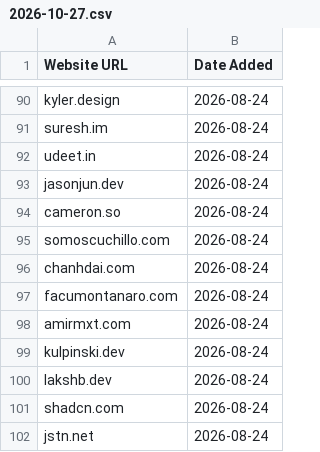
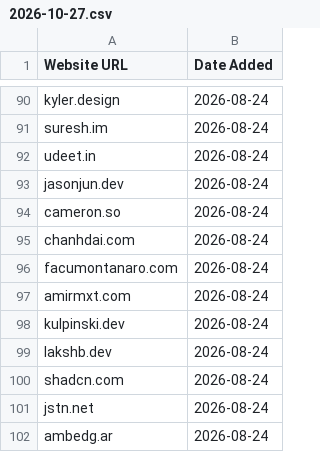
Before and after one commit to omyvnss/adfolio-clone, a CSV file: data/history/2026-10-27.csv, drawn as a sheet; only a part is shown, gaps mark what is left out; the shorter side is filled out with more unchanged rows; the diff names each change by its address in the sheet, - before the commit and + after, or states it on an @@ line.

```diff
--- a/data/history/2026-10-27.csv
+++ b/data/history/2026-10-27.csv
-row 95: somoscuchillo.com | 2026-08-24
```
Also changed, not shown: data/sites.csv, 1 other file.
